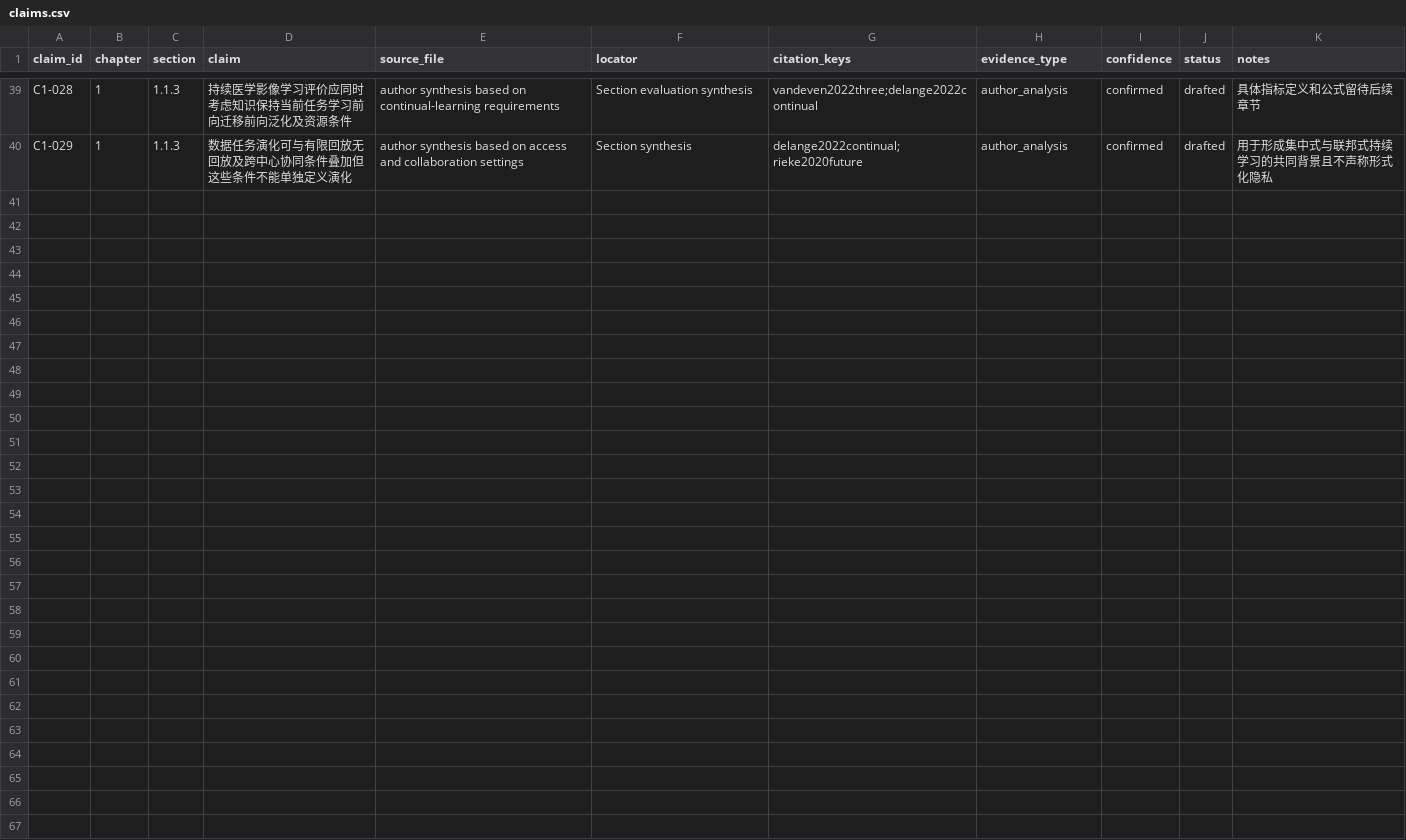
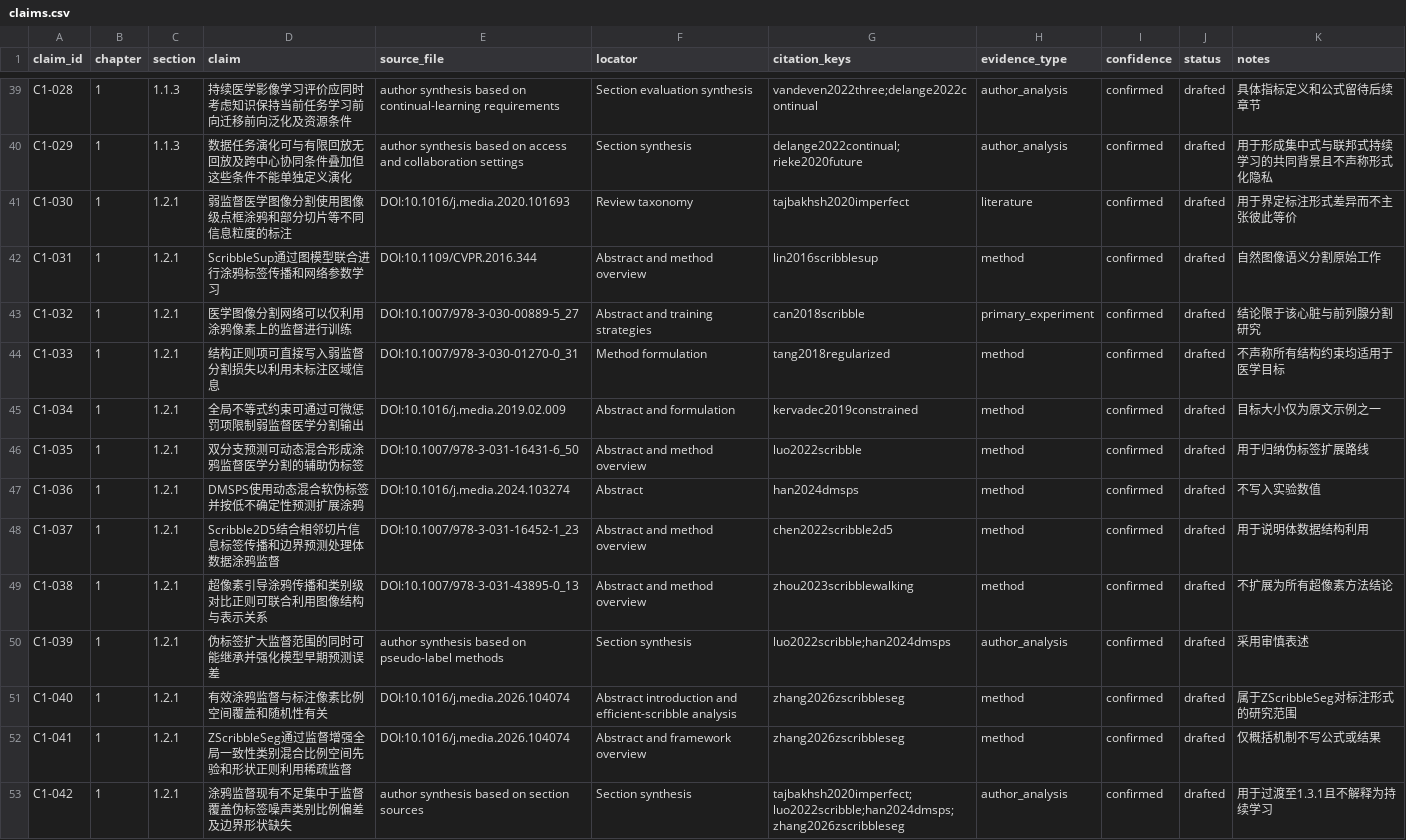
Before and after one commit to DLwbm123/phd-thesis, a CSV file: evidence/claims.csv, drawn as a sheet; only a part is shown, gaps mark what is left out; the diff names each change by its address in the sheet, - before the commit and + after, or states it on an @@ line.

Commit message:
Draft Chapter 1 Section 1.2.1

```diff
--- a/evidence/claims.csv
+++ b/evidence/claims.csv
+row 41: C1-030 | 1 | 1.2.1 | 弱监督医学图像分割使用图像级点框涂鸦和部分切片等不同信息粒度的标注 | DOI:10.1016/j.media.2020.101693 | Review taxonomy | tajbakhsh2020imperfect | literature | confirmed | drafted | 用于界定标注形式差异而不主张彼此等价
+row 42: C1-031 | 1 | 1.2.1 | ScribbleSup通过图模型联合进行涂鸦标签传播和网络参数学习 | DOI:10.1109/CVPR.2016.344 | Abstract and method overview | lin2016scribblesup | method | confirmed | drafted | 自然图像语义分割原始工作
+row 43: C1-032 | 1 | 1.2.1 | 医学图像分割网络可以仅利用涂鸦像素上的监督进行训练 | DOI:10.1007/978-3-030-00889-5_27 | Abstract and training strategies | can2018scribble | primary_experiment | confirmed | drafted | 结论限于该心脏与前列腺分割研究
+row 44: C1-033 | 1 | 1.2.1 | 结构正则项可直接写入弱监督分割损失以利用未标注区域信息 | DOI:10.1007/978-3-030-01270-0_31 | Method formulation | tang2018regularized | method | confirmed | drafted | 不声称所有结构约束均适用于医学目标
+row 45: C1-034 | 1 | 1.2.1 | 全局不等式约束可通过可微惩罚项限制弱监督医学分割输出 | DOI:10.1016/j.media.2019.02.009 | Abstract and formulation | kervadec2019constrained | method | confirmed | drafted | 目标大小仅为原文示例之一
+row 46: C1-035 | 1 | 1.2.1 | 双分支预测可动态混合形成涂鸦监督医学分割的辅助伪标签 | DOI:10.1007/978-3-031-16431-6_50 | Abstract and method overview | luo2022scribble | method | confirmed | drafted | 用于归纳伪标签扩展路线
+row 47: C1-036 | 1 | 1.2.1 | DMSPS使用动态混合软伪标签并按低不确定性预测扩展涂鸦 | DOI:10.1016/j.media.2024.103274 | Abstract | han2024dmsps | method | confirmed | drafted | 不写入实验数值
+row 48: C1-037 | 1 | 1.2.1 | Scribble2D5结合相邻切片信息标签传播和边界预测处理体数据涂鸦监督 | DOI:10.1007/978-3-031-16452-1_23 | Abstract and method overview | chen2022scribble2d5 | method | confirmed | drafted | 用于说明体数据结构利用
+row 49: C1-038 | 1 | 1.2.1 | 超像素引导涂鸦传播和类别级对比正则可联合利用图像结构与表示关系 | DOI:10.1007/978-3-031-43895-0_13 | Abstract and method overview | zhou2023scribblewalking | method | confirmed | drafted | 不扩展为所有超像素方法结论
+row 50: C1-039 | 1 | 1.2.1 | 伪标签扩大监督范围的同时可能继承并强化模型早期预测误差 | author synthesis based on pseudo-label methods | Section synthesis | luo2022scribble;han2024dmsps | author_analysis | confirmed | drafted | 采用审慎表述
+row 51: C1-040 | 1 | 1.2.1 | 有效涂鸦监督与标注像素比例空间覆盖和随机性有关 | DOI:10.1016/j.media.2026.104074 | Abstract introduction and efficient-scribble analysis | zhang2026zscribbleseg | method | confirmed | drafted | 属于ZScribbleSeg对标注形式的研究范围
+row 52: C1-041 | 1 | 1.2.1 | ZScribbleSeg通过监督增强全局一致性类别混合比例空间先验和形状正则利用稀疏监督 | DOI:10.1016/j.media.2026.104074 | Abstract and framework overview | zhang2026zscribbleseg | method | confirmed | drafted | 仅概括机制不写公式或结果
+row 53: C1-042 | 1 | 1.2.1 | 涂鸦监督现有不足集中于监督覆盖伪标签噪声类别比例偏差及边界形状缺失 | author synthesis based on section sources | Section synthesis | tajbakhsh2020imperfect;luo2022scribble;han2024dmsps;zhang2026zscribbleseg | author_analysis | confirmed | drafted | 用于过渡至1.3.1且不解释为持续学习
```
Also changed, not shown: qa/chapter_status.csv, qa/terminology.csv, 6 other files.
